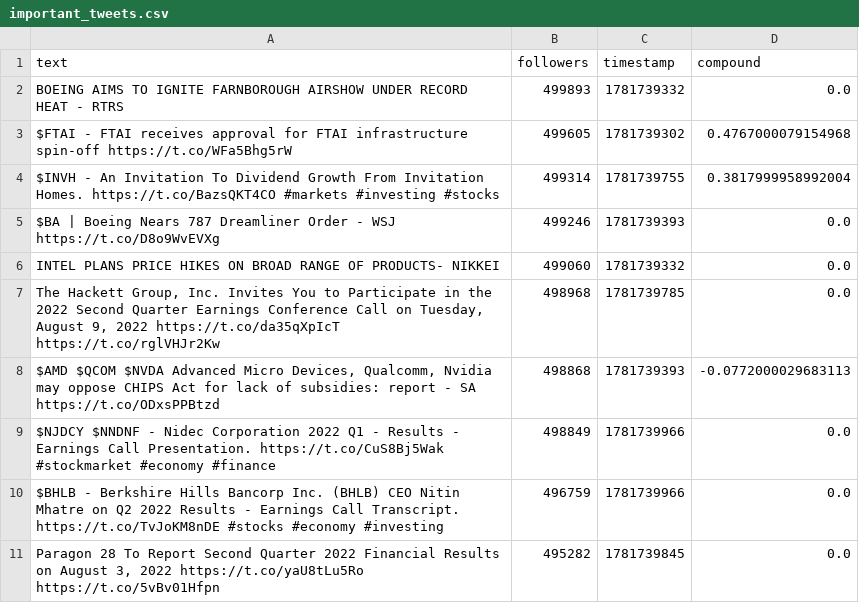
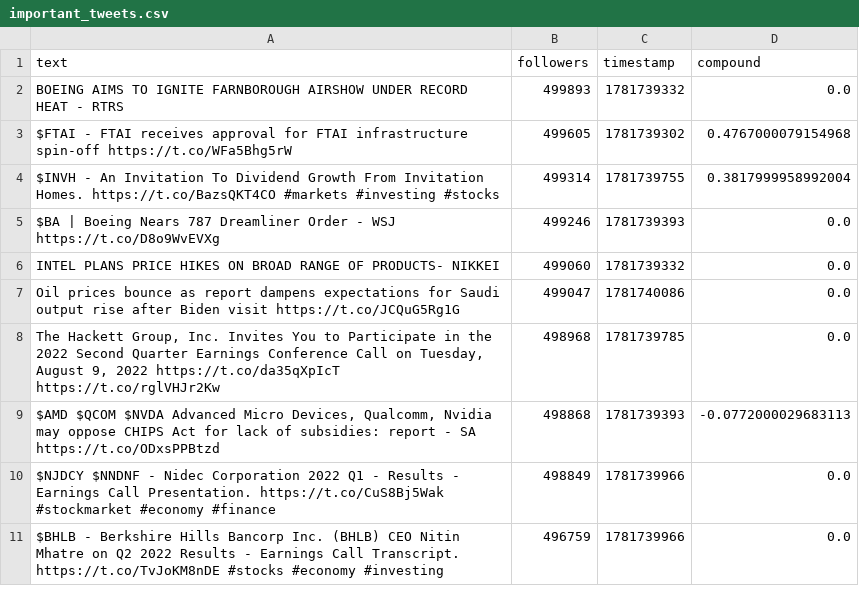
Before and after one commit to Lerneir/Real-Time-Twitter-Financial-Sentiment-Seismograph, a CSV file: important_tweets.csv, drawn as a sheet; removed rows and columns are numbered as before the commit, all else as after; the diff names each change by its address in the sheet, - before the commit and + after, or states it on an @@ line.

Commit message:
Update important financial tweets feed

```diff
--- a/important_tweets.csv
+++ b/important_tweets.csv
+row 7: Oil prices bounce as report dampens expectations for Saudi output rise after Biden visit https://t.co/JCQuG5Rg1G | 499047 | 1781740086 | 0.0
-row 11: Paragon 28 To Report Second Quarter 2022 Financial Results on August 3, 2022 https://t.co/yaU8tLu5Ro https://t.co/5vBv01Hfpn | 495282 | 1781739845 | 0.0
```
